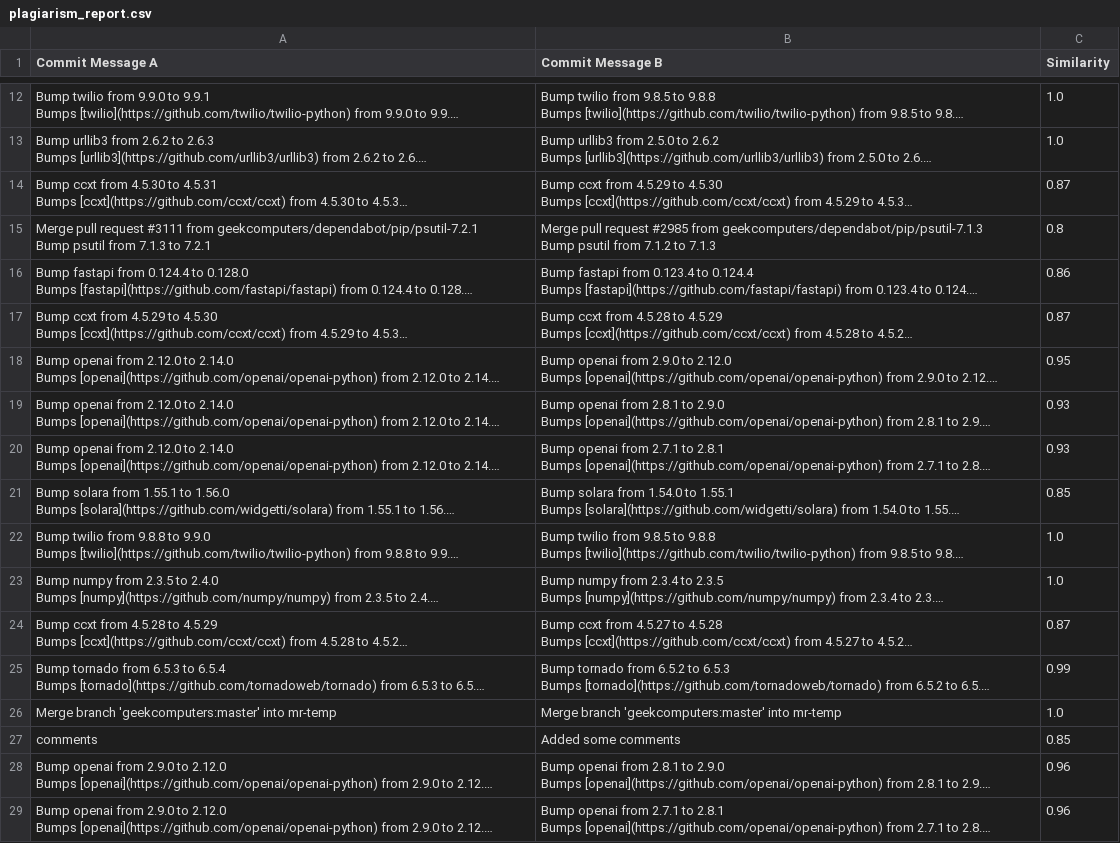
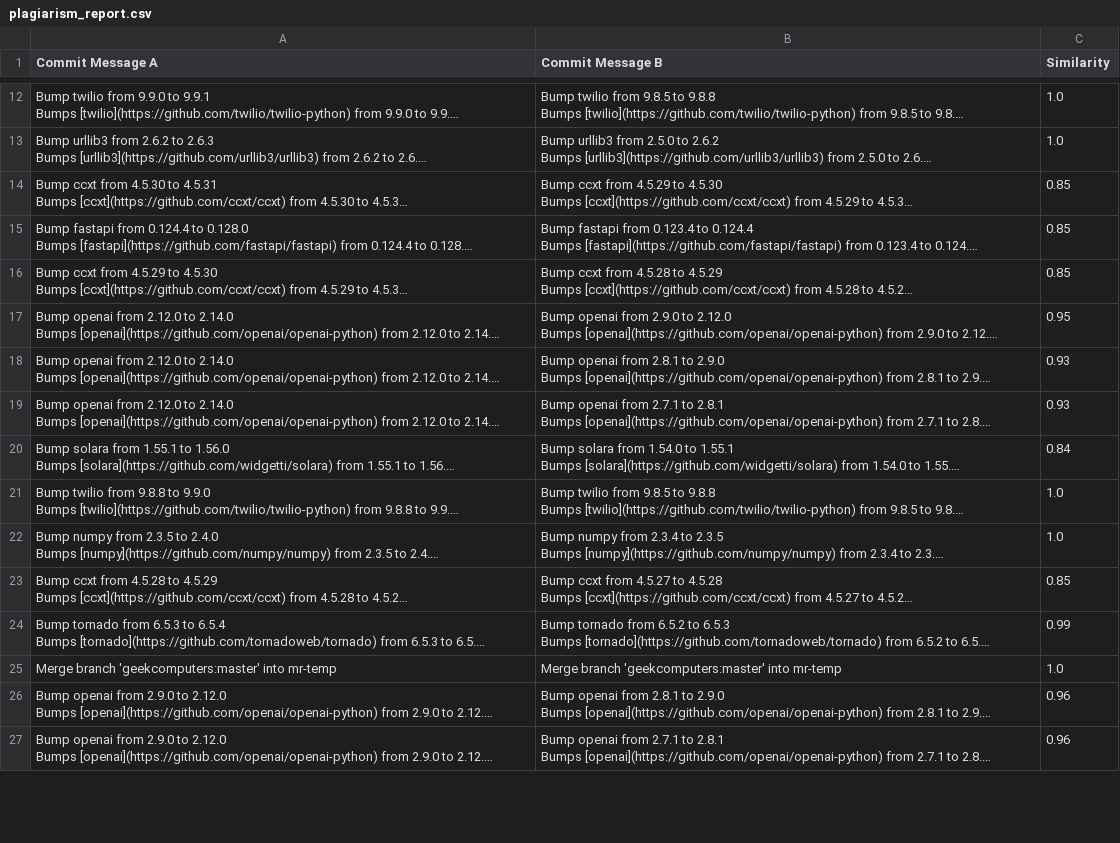
Before and after one commit to manojcodes93/GitHub-Plagiarism-Detection, a CSV file: data/reports/plagiarism_report.csv, drawn as a sheet; only a part is shown, gaps mark what is left out; long unchanged cells end in …; removed rows and columns are numbered as before the commit, all else as after; ↵ is a line break in a cell; the diff covers the shown part only; the diff names each change by its address in the sheet, - before the commit and + after, or states it on an @@ line.

```diff
--- a/data/reports/plagiarism_report.csv
+++ b/data/reports/plagiarism_report.csv
-C14 (Similarity): 0.87
+C14 (Similarity): 0.85
-row 15: Merge pull request #3111 from geekcomputers/dependabot/pip/psutil-7.2.1 ↵ Bump psutil from 7.1.3 to 7.2.1 | Merge pull request #2985 from geekcomputers/dependabot/pip/psutil-7.1.3 ↵ Bump psutil from 7.1.2 to 7.1.3 | 0.8
-C15 (Similarity): 0.86
+C15 (Similarity): 0.85
-C16 (Similarity): 0.87
+C16 (Similarity): 0.85
-C20 (Similarity): 0.85
+C20 (Similarity): 0.84
-C23 (Similarity): 0.87
+C23 (Similarity): 0.85
-row 27: comments | Added some comments | 0.85
```
Also changed, not shown: 9 added rows, 35 removed rows and 24 edited cells elsewhere in this file, 2 other files.
